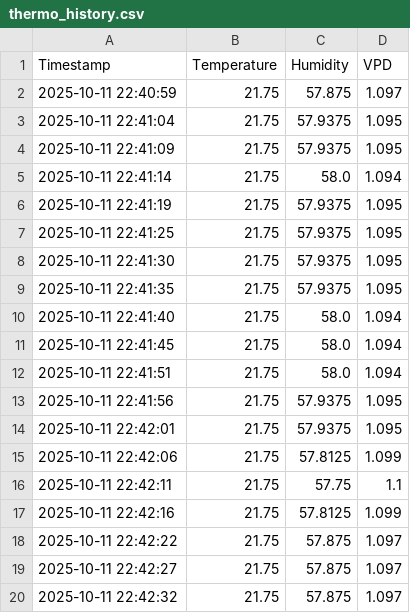
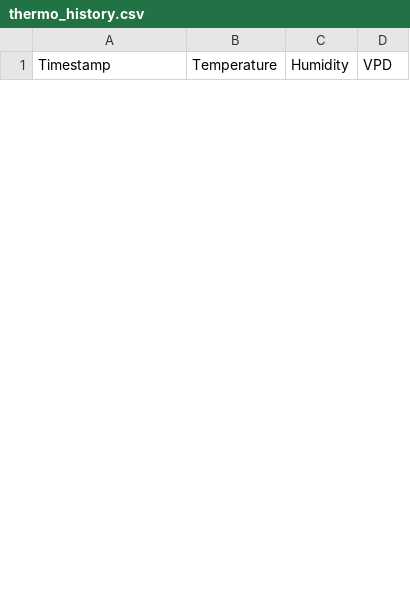
Before and after one commit to Hackintosh1980/Vivosun-Dashboard, a CSV file: data/thermo_history.csv, drawn as a sheet; only a part is shown; removed rows and columns are numbered as before the commit, all else as after; the diff covers the shown part only; the diff names each change by its address in the sheet, - before the commit and + after, or states it on an @@ line.

```diff
--- a/data/thermo_history.csv
+++ b/data/thermo_history.csv
-row 2: 2025-10-11 22:40:59 | 21.75 | 57.875 | 1.097
-row 3: 2025-10-11 22:41:04 | 21.75 | 57.9375 | 1.095
-row 4: 2025-10-11 22:41:09 | 21.75 | 57.9375 | 1.095
-row 5: 2025-10-11 22:41:14 | 21.75 | 58.0 | 1.094
-row 6: 2025-10-11 22:41:19 | 21.75 | 57.9375 | 1.095
-row 7: 2025-10-11 22:41:25 | 21.75 | 57.9375 | 1.095
-row 8: 2025-10-11 22:41:30 | 21.75 | 57.9375 | 1.095
-row 9: 2025-10-11 22:41:35 | 21.75 | 57.9375 | 1.095
-row 10: 2025-10-11 22:41:40 | 21.75 | 58.0 | 1.094
-row 11: 2025-10-11 22:41:45 | 21.75 | 58.0 | 1.094
-row 12: 2025-10-11 22:41:51 | 21.75 | 58.0 | 1.094
-row 13: 2025-10-11 22:41:56 | 21.75 | 57.9375 | 1.095
-row 14: 2025-10-11 22:42:01 | 21.75 | 57.9375 | 1.095
-row 15: 2025-10-11 22:42:06 | 21.75 | 57.8125 | 1.099
-row 16: 2025-10-11 22:42:11 | 21.75 | 57.75 | 1.1
-row 17: 2025-10-11 22:42:16 | 21.75 | 57.8125 | 1.099
-row 18: 2025-10-11 22:42:22 | 21.75 | 57.875 | 1.097
-row 19: 2025-10-11 22:42:27 | 21.75 | 57.875 | 1.097
-row 20: 2025-10-11 22:42:32 | 21.75 | 57.875 | 1.097
```
Also changed, not shown: 13 added rows and 16 removed rows elsewhere in this file, 11 other files.
